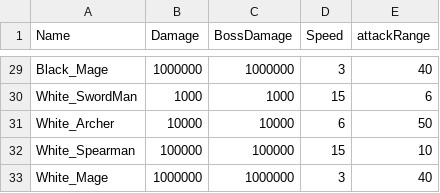
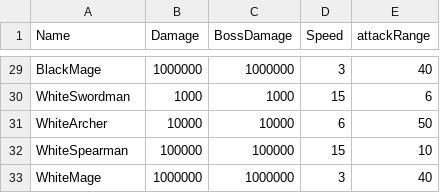
Before and after one commit to Penguin-God/TowerDefenseGame, a CSV file: Assets/4_Data/UnitData.csv, drawn as a sheet; only a part is shown, gaps mark what is left out; the diff covers the shown part only; the diff names each change by its address in the sheet, - before the commit and + after, or states it on an @@ line.

```diff
--- a/Assets/4_Data/UnitData.csv
+++ b/Assets/4_Data/UnitData.csv
-A29 (Name): Black_Mage
+A29 (Name): BlackMage
-A30 (Name): White_SwordMan
+A30 (Name): WhiteSwordman
-A31 (Name): White_Archer
+A31 (Name): WhiteArcher
-A32 (Name): White_Spearman
+A32 (Name): WhiteSpearman
-A33 (Name): White_Mage
+A33 (Name): WhiteMage
```
Also changed, not shown: 27 edited cells elsewhere in this file, 2 other files.
